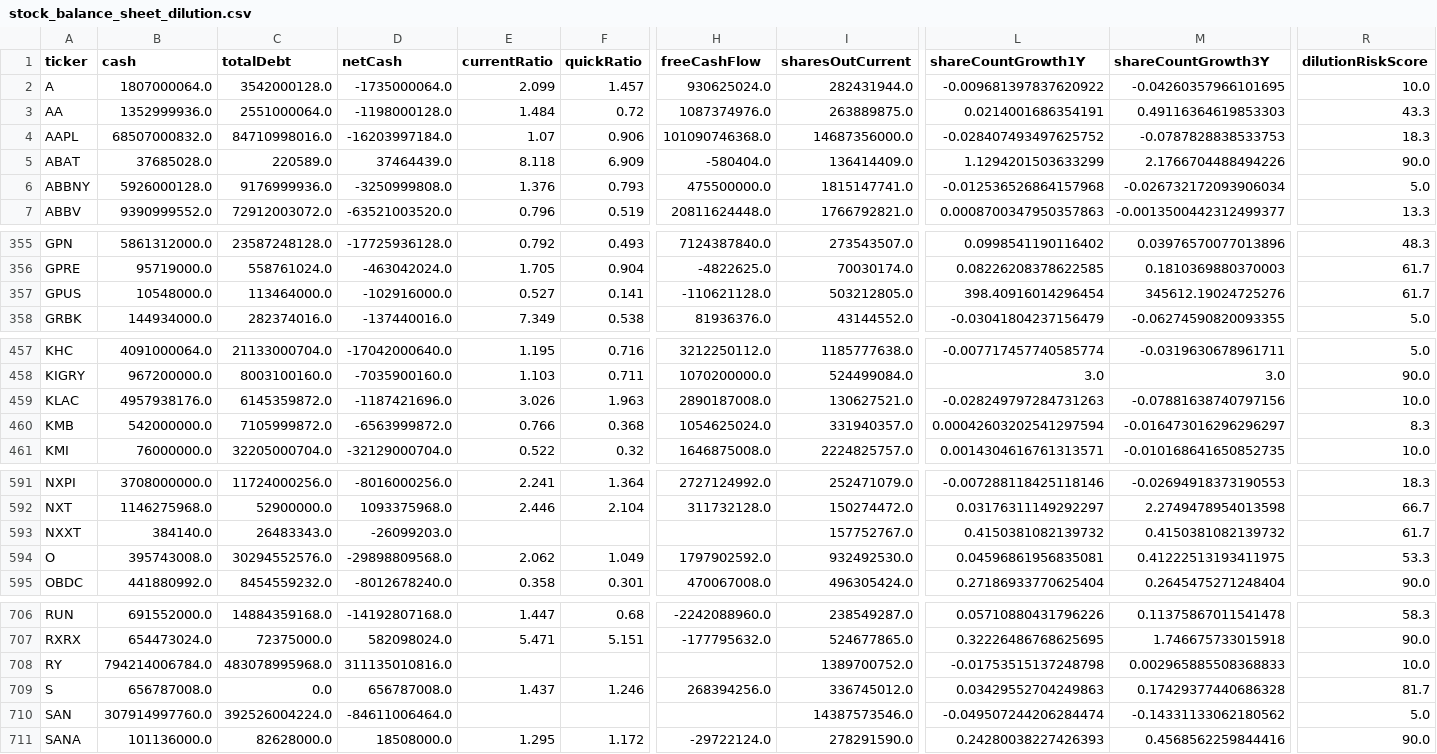
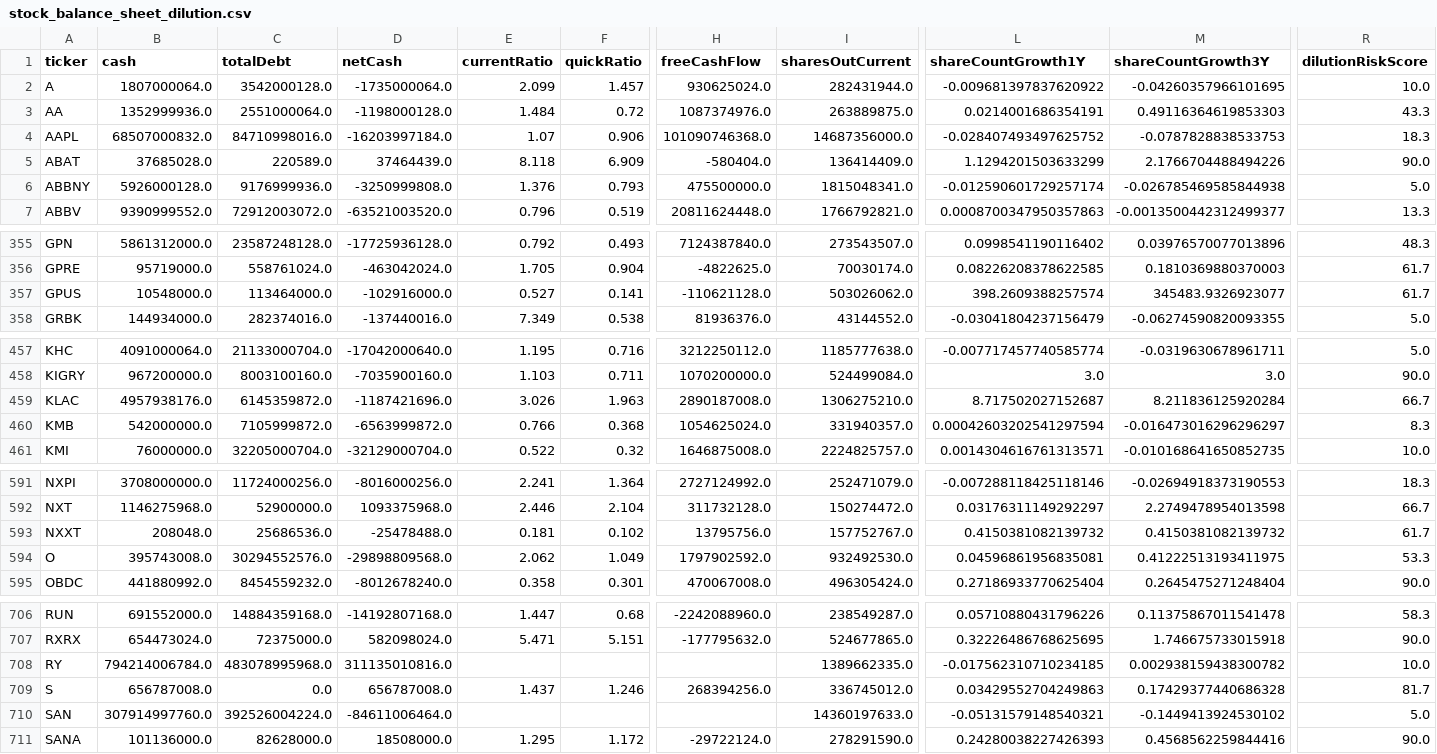
Before and after one commit to aport550/majorah-data, a CSV file: data/stock_balance_sheet_dilution.csv, drawn as a sheet; only a part is shown, gaps mark what is left out; the diff covers the shown part only; the diff names each change by its address in the sheet, - before the commit and + after, or states it on an @@ line.

```diff
--- a/data/stock_balance_sheet_dilution.csv
+++ b/data/stock_balance_sheet_dilution.csv
-I6 (sharesOutCurrent): 1815147741.0
+I6 (sharesOutCurrent): 1815048341.0
-L6 (shareCountGrowth1Y): -0.012536526864157968
+L6 (shareCountGrowth1Y): -0.012590601729257174
-M6 (shareCountGrowth3Y): -0.026732172093906034
+M6 (shareCountGrowth3Y): -0.026785469585844938
-I357 (sharesOutCurrent): 503212805.0
+I357 (sharesOutCurrent): 503026062.0
-L357 (shareCountGrowth1Y): 398.40916014296454
+L357 (shareCountGrowth1Y): 398.2609388257574
-M357 (shareCountGrowth3Y): 345612.19024725276
+M357 (shareCountGrowth3Y): 345483.9326923077
-I459 (sharesOutCurrent): 130627521.0
+I459 (sharesOutCurrent): 1306275210.0
-L459 (shareCountGrowth1Y): -0.028249797284731263
+L459 (shareCountGrowth1Y): 8.717502027152687
-M459 (shareCountGrowth3Y): -0.07881638740797156
+M459 (shareCountGrowth3Y): 8.211836125920284
-R459 (dilutionRiskScore): 10.0
+R459 (dilutionRiskScore): 66.7
-B593 (cash): 384140.0
+B593 (cash): 208048.0
-C593 (totalDebt): 26483343.0
+C593 (totalDebt): 25686536.0
-D593 (netCash): -26099203.0
+D593 (netCash): -25478488.0
-E593 (currentRatio): (empty)
+E593 (currentRatio): 0.181
-F593 (quickRatio): (empty)
+F593 (quickRatio): 0.102
-H593 (freeCashFlow): (empty)
+H593 (freeCashFlow): 13795756.0
-I708 (sharesOutCurrent): 1389700752.0
+I708 (sharesOutCurrent): 1389662335.0
-L708 (shareCountGrowth1Y): -0.01753515137248798
+L708 (shareCountGrowth1Y): -0.017562310710234185
-M708 (shareCountGrowth3Y): 0.002965885508368833
+M708 (shareCountGrowth3Y): 0.002938159438300782
-I710 (sharesOutCurrent): 14387573546.0
+I710 (sharesOutCurrent): 14360197633.0
-L710 (shareCountGrowth1Y): -0.049507244206284474
+L710 (shareCountGrowth1Y): -0.05131579148540321
-M710 (shareCountGrowth3Y): -0.14331133062180562
+M710 (shareCountGrowth3Y): -0.1449413924530102
```
Also changed, not shown: 15 edited cells elsewhere in this file, data/macro_dimension_scores.csv, data/stock_macro_exposures.csv, 37 other files.
